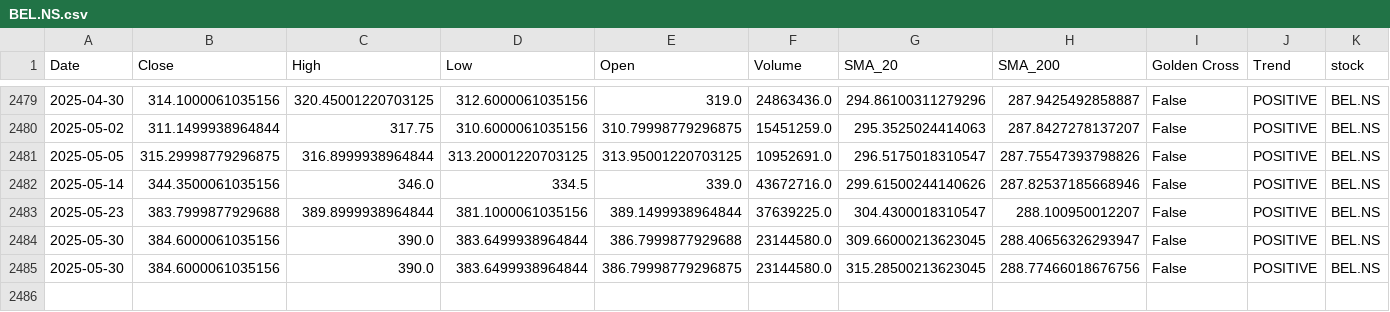
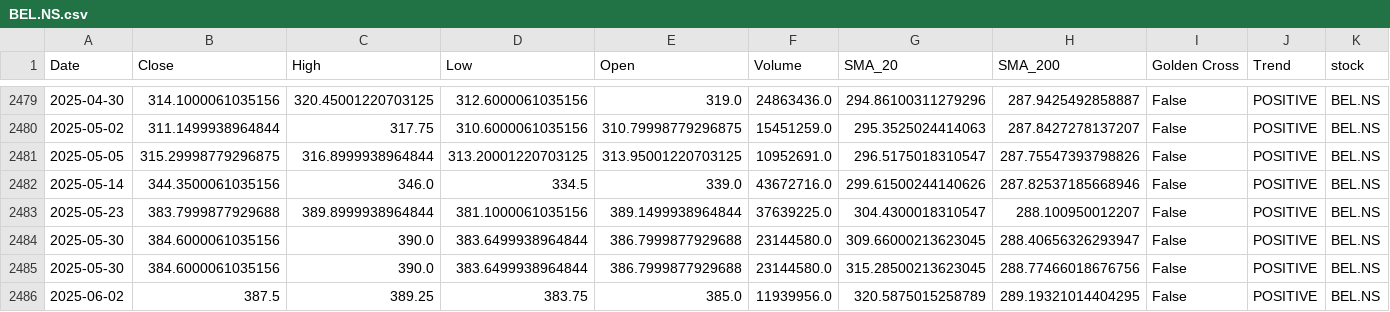
Before and after one commit to sohamdeshpande/nifty-analysis, a CSV file: data/BEL.NS.csv, drawn as a sheet; only a part is shown, gaps mark what is left out; rows hold the shown columns only; the diff names each change by its address in the sheet, - before the commit and + after, or states it on an @@ line.

```diff
--- a/data/BEL.NS.csv
+++ b/data/BEL.NS.csv
-E2485 (Open): 386.79998779296875
+E2485 (Open): 386.7999877929688
+row 2486: 2025-06-02 | 387.5 | 389.25 | 383.75 | 385.0 | 11939956.0 | 320.5875015258789 | 289.19321014404295 | False | POSITIVE | BEL.NS
```
